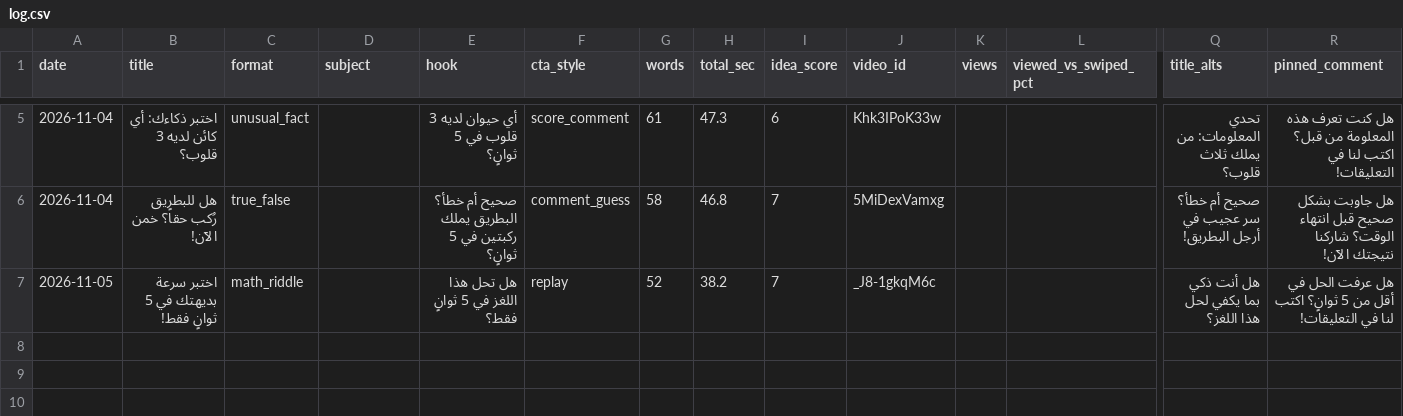
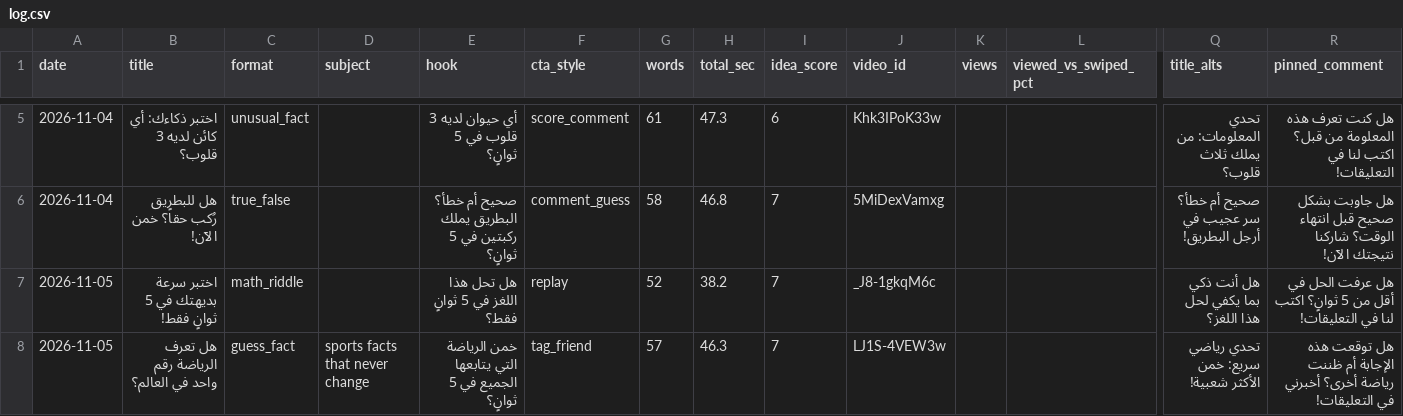
Before and after one commit to Mezfer/psych-shorts, a CSV file: log.csv, drawn as a sheet; only a part is shown, gaps mark what is left out; rows hold the shown columns only; the diff names each change by its address in the sheet, - before the commit and + after, or states it on an @@ line.

```diff
--- a/log.csv
+++ b/log.csv
+row 8: 2026-11-05 | هل تعرف الرياضة رقم واحد في العالم؟ | guess_fact | sports facts that never change | خمن الرياضة التي يتابعها الجميع في 5 ثوانٍ؟ | tag_friend | 57 | 46.3 | 7 | LJ1S-4VEW3w |  |  | تحدي رياضي سريع: خمن الأكثر شعبية! | هل توقعت هذه الإجابة أم ظننت رياضة أخرى؟ أخبرني في التعليقات!
```
Also changed, not shown: 2 other files.
